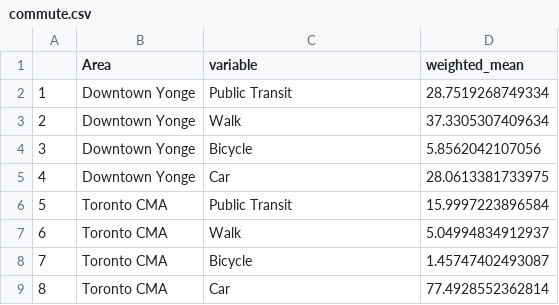
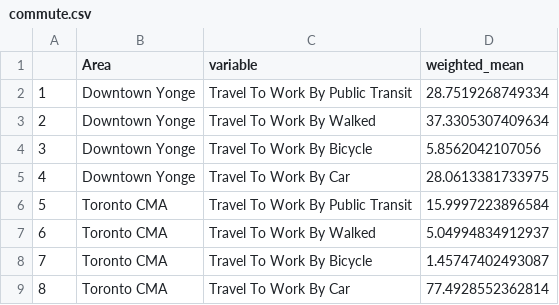
Before and after one commit to canadianurbaninstitute/demo-dashboard, a CSV file: data/commute.csv, drawn as a sheet.

Commit message:
data update

```diff
--- a/data/commute.csv
+++ b/data/commute.csv
@@ -1,9 +1,9 @@
 "","Area","variable","weighted_mean"
-"1","Downtown Yonge","Public Transit",28.7519268749334
-"2","Downtown Yonge","Walk",37.3305307409634
-"3","Downtown Yonge","Bicycle",5.8562042107056
-"4","Downtown Yonge","Car",28.0613381733975
-"5","Toronto CMA","Public Transit",15.9997223896584
-"6","Toronto CMA","Walk",5.04994834912937
-"7","Toronto CMA","Bicycle",1.45747402493087
-"8","Toronto CMA","Car",77.4928552362814
+"1","Downtown Yonge","Travel To Work By Public Transit",28.7519268749334
+"2","Downtown Yonge","Travel To Work By Walked",37.3305307409634
+"3","Downtown Yonge","Travel To Work By Bicycle",5.8562042107056
+"4","Downtown Yonge","Travel To Work By Car",28.0613381733975
+"5","Toronto CMA","Travel To Work By Public Transit",15.9997223896584
+"6","Toronto CMA","Travel To Work By Walked",5.04994834912937
+"7","Toronto CMA","Travel To Work By Bicycle",1.45747402493087
+"8","Toronto CMA","Travel To Work By Car",77.4928552362814
```
Also changed, not shown: 1 other file.
